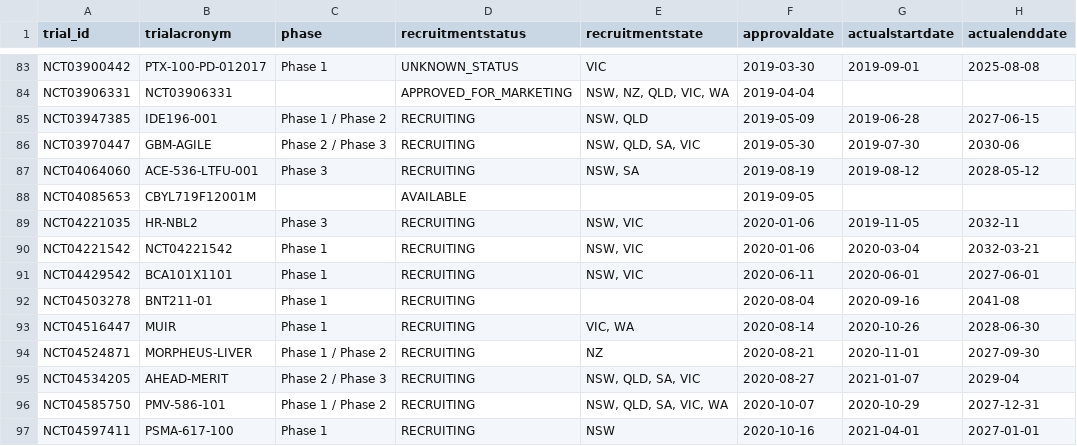
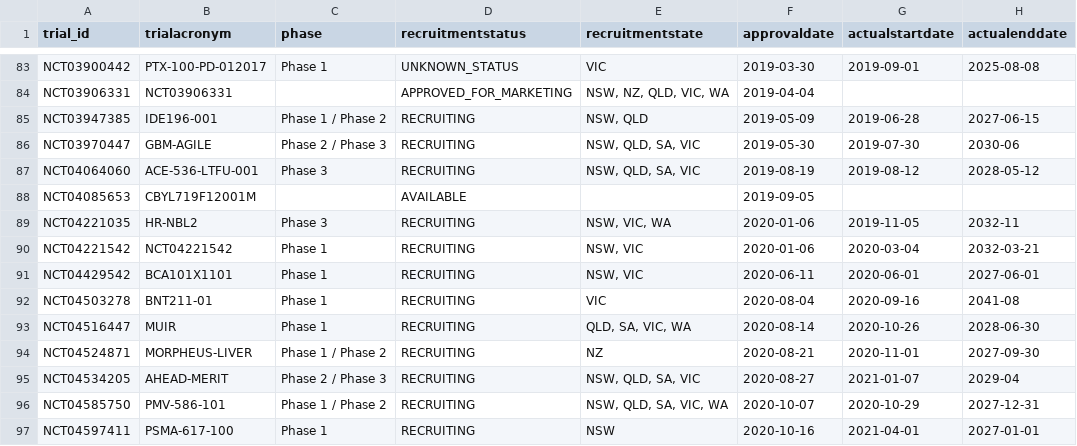
Before and after one commit to fpylin/POTTR, a TSV file: data/trial_registry.AU.tsv, drawn as a sheet; only a part is shown, gaps mark what is left out; the diff covers the shown part only; the diff names each change by its address in the sheet, - before the commit and + after, or states it on an @@ line.

```diff
--- a/data/trial_registry.AU.tsv
+++ b/data/trial_registry.AU.tsv
-E87 (recruitmentstate): NSW, SA
+E87 (recruitmentstate): NSW, QLD, SA, VIC
-E89 (recruitmentstate): NSW, VIC
+E89 (recruitmentstate): NSW, VIC, WA
-E92 (recruitmentstate): (empty)
+E92 (recruitmentstate): VIC
-E93 (recruitmentstate): VIC, WA
+E93 (recruitmentstate): QLD, SA, VIC, WA
```
Also changed, not shown: 34 edited cells elsewhere in this file, 1 other file.
